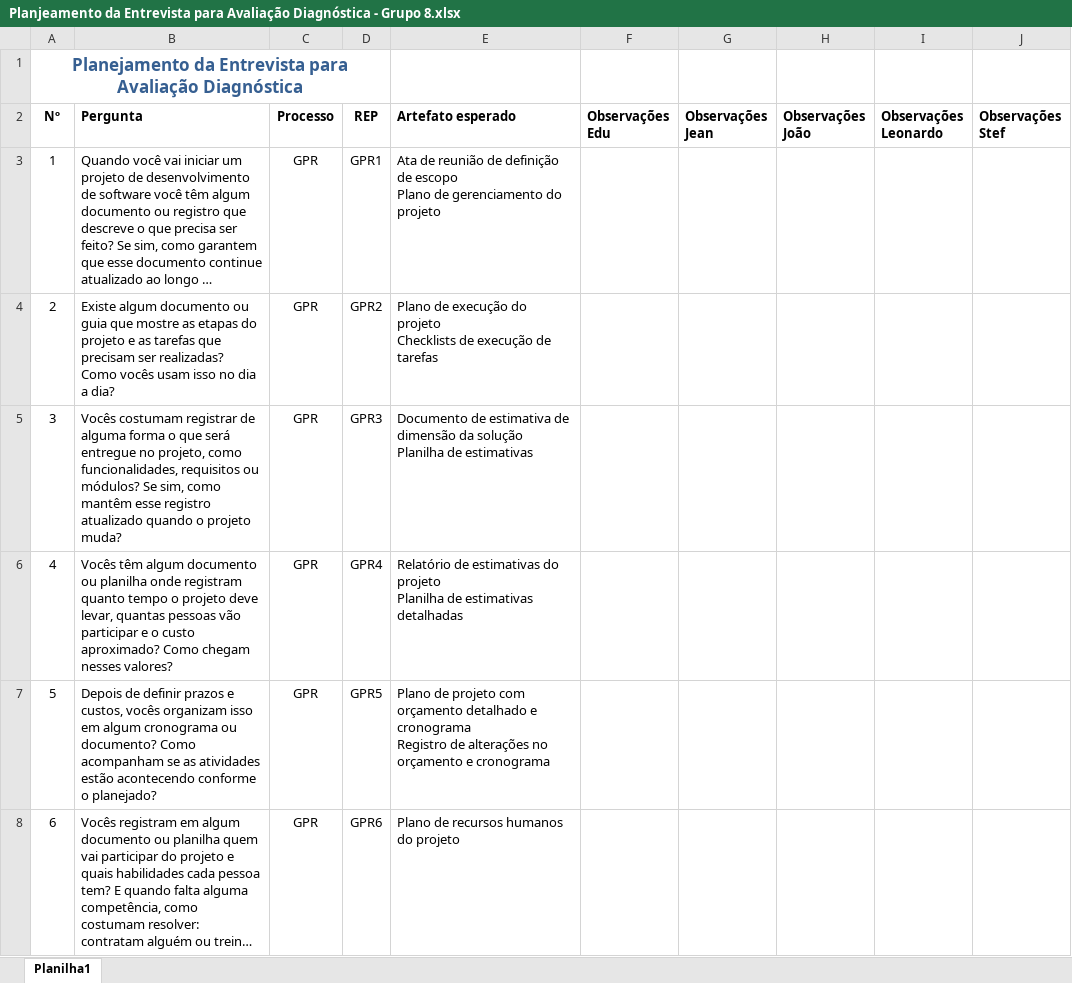
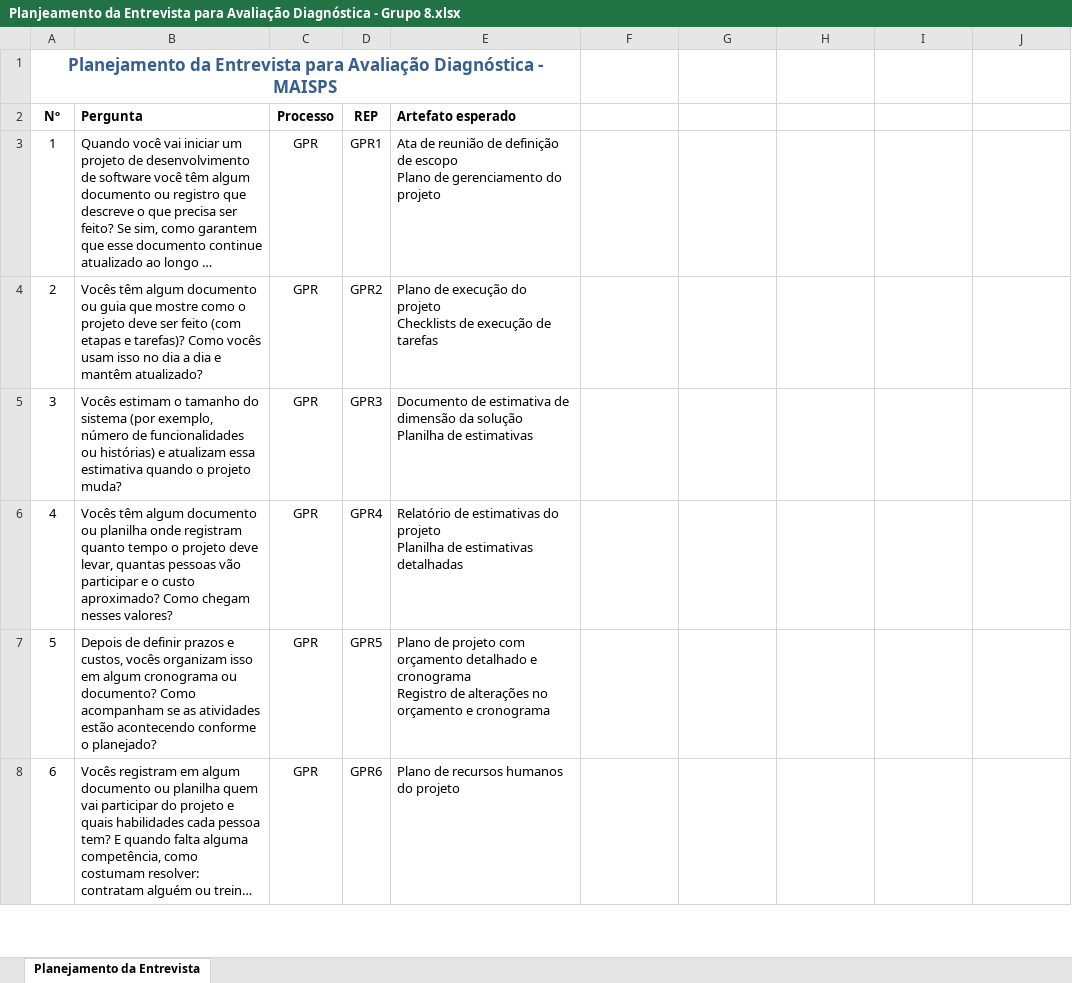
Before and after one commit to StefanyCarlos23/PROJETO-EXPERIENCIA-CRIATIVA-INOVANDO-EM-PROCESSOS, an Excel workbook: Planjeamento da Entrevista para Avaliação Diagnóstica - Grupo 8.xlsx, sheet Planejamento da Entrevista, drawn as a sheet; only a part is shown; long unchanged cells end in …; values as stored, in another font and other column widths than the file's, no borders; the diff covers the shown part only; the diff names each change by its address in the sheet, - before the commit and + after, or states it on an @@ line.

```diff
--- a/Planjeamento da Entrevista para Avaliação Diagnóstica - Grupo 8.xlsx (sheet Planejamento da Entrevista)
+++ b/Planjeamento da Entrevista para Avaliação Diagnóstica - Grupo 8.xlsx (sheet Planejamento da Entrevista)
-sheet tab: Planilha1
+sheet tab: Planejamento da Entrevista
@@ column A (Nº) renumbered between rows 1 and 81 @@
-A1:D1 merged
+A1:E1 merged
-F2: Observações Edu
+F2: (empty)
-G2: Observações Jean
+G2: (empty)
-H2: Observações João
+H2: (empty)
-I2: Observações Leonardo
+I2: (empty)
-J2: Observações Stef
+J2: (empty)
-B4 (Pergunta): Existe algum documento ou guia que mostre as etapas do projeto e as tarefas que precisam ser realizadas? Como vocês usam isso no dia a dia?
+B4 (Pergunta): Vocês têm algum documento ou guia que mostre como o projeto deve ser feito (com etapas e tarefas)? Como vocês usam isso no dia a dia e mantêm atualizado?
-B5 (Pergunta): Vocês costumam registrar de alguma forma o que será entregue no projeto, como funcionalidades, requisitos ou módulos? Se sim, como mantêm esse registro atualizado quando o…
+B5 (Pergunta): Vocês estimam o tamanho do sistema (por exemplo, número de funcionalidades ou histórias) e atualizam essa estimativa quando o…
```
Also changed, not shown: 2 removed rows, 4 edited cells and merged cells elsewhere in this sheet, 2 other files.
